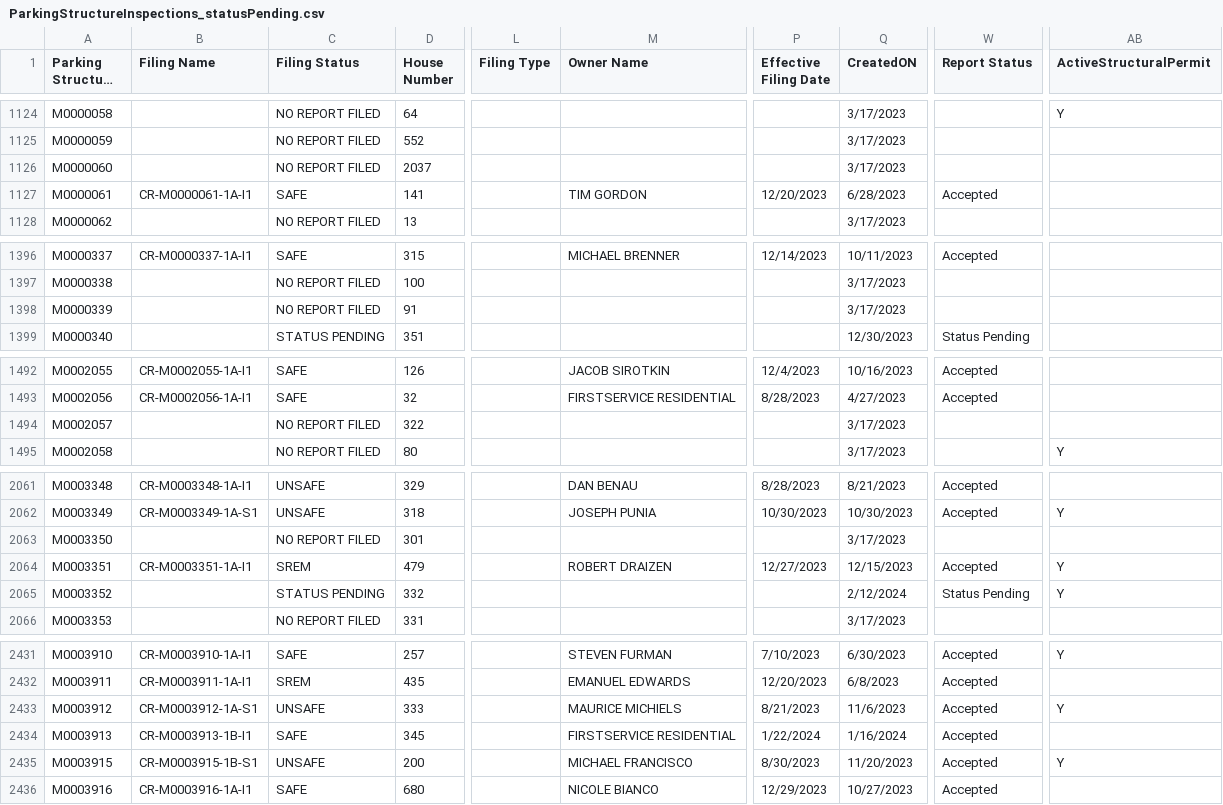
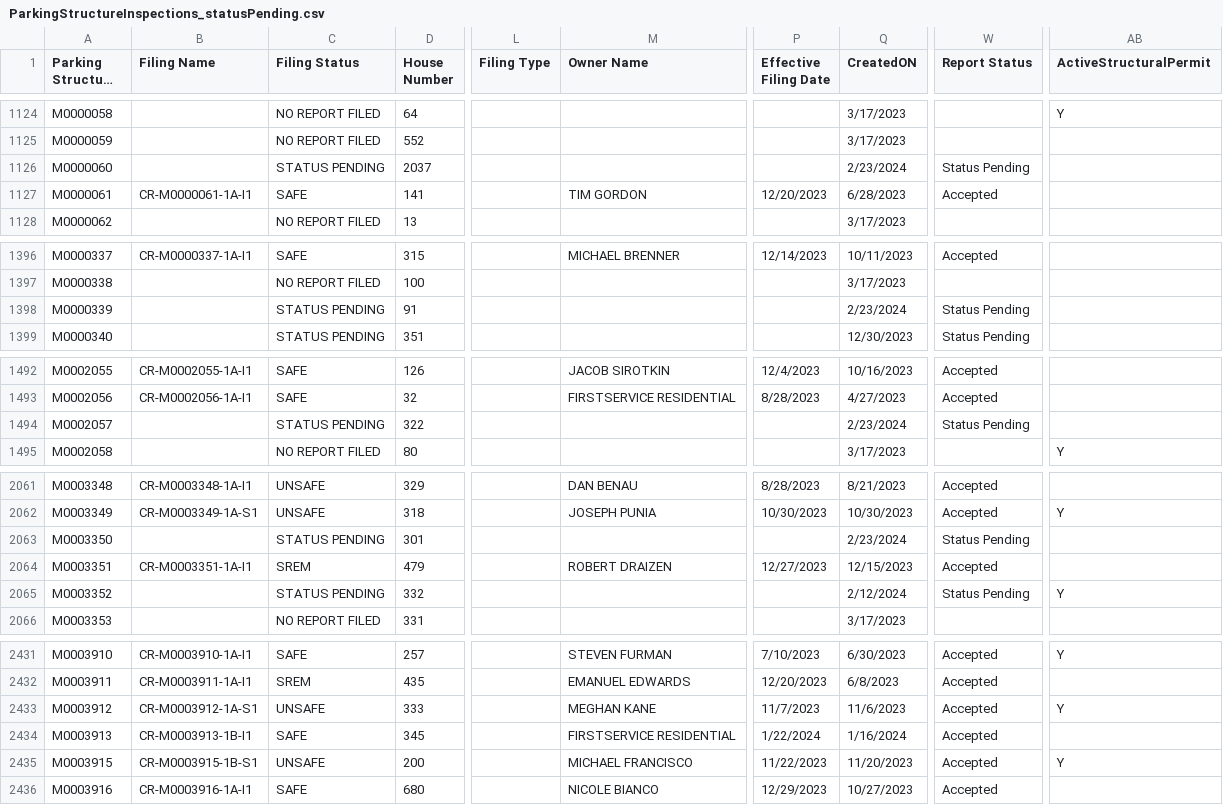
Before and after one commit to NYCDOB/ParkingStructures, a CSV file: data/ParkingStructureInspections_statusPending.csv, drawn as a sheet; only a part is shown, gaps mark what is left out; long unchanged cells end in …; the diff covers the shown part only; the diff names each change by its address in the sheet, - before the commit and + after, or states it on an @@ line.

Commit message:
update from script Sat 02/24/2024  6:50:36.98

```diff
--- a/data/ParkingStructureInspections_statusPending.csv
+++ b/data/ParkingStructureInspections_statusPending.csv
-C1126 (Filing Status): NO REPORT FILED
+C1126 (Filing Status): STATUS PENDING
-Q1126 (CreatedON): 3/17/2023
+Q1126 (CreatedON): 2/23/2024
-W1126 (Report Status): (empty)
+W1126 (Report Status): Status Pending
-C1398 (Filing Status): NO REPORT FILED
+C1398 (Filing Status): STATUS PENDING
-Q1398 (CreatedON): 3/17/2023
+Q1398 (CreatedON): 2/23/2024
-W1398 (Report Status): (empty)
+W1398 (Report Status): Status Pending
-C1494 (Filing Status): NO REPORT FILED
+C1494 (Filing Status): STATUS PENDING
-Q1494 (CreatedON): 3/17/2023
+Q1494 (CreatedON): 2/23/2024
-W1494 (Report Status): (empty)
+W1494 (Report Status): Status Pending
-C2063 (Filing Status): NO REPORT FILED
+C2063 (Filing Status): STATUS PENDING
-Q2063 (CreatedON): 3/17/2023
+Q2063 (CreatedON): 2/23/2024
-W2063 (Report Status): (empty)
+W2063 (Report Status): Status Pending
-AB2064 (ActiveStructuralPermit): Y
+AB2064 (ActiveStructuralPermit): (empty)
-M2433 (Owner Name): MAURICE MICHIELS
+M2433 (Owner Name): MEGHAN KANE
-P2433 (Effective Filing Date): 8/21/2023
+P2433 (Effective Filing Date): 11/7/2023
-P2435 (Effective Filing Date): 8/30/2023
+P2435 (Effective Filing Date): 11/22/2023
```
Also changed, not shown: 21 edited cells elsewhere in this file.
